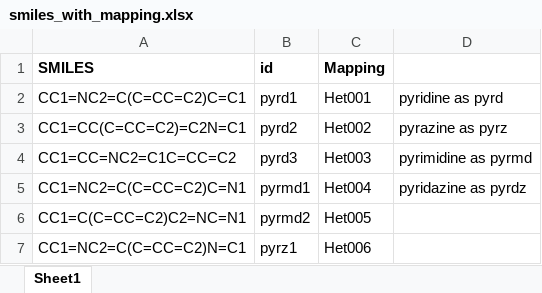
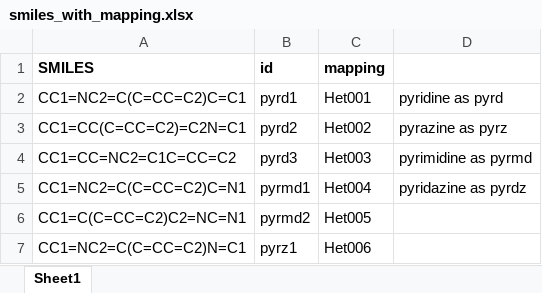
Before and after one commit to intel00000/stahl_data_science, an Excel workbook: DFT_Calculations/convert_to_open_shell/smiles_with_mapping.xlsx, sheet Sheet1, drawn as a sheet; only a part is shown; values as stored, in another font and other column widths than the file's, no borders; conditional formats not drawn; the diff names each change by its address in the sheet, - before the commit and + after, or states it on an @@ line.

Commit message:
started converting com files

```diff
--- a/DFT_Calculations/convert_to_open_shell/smiles_with_mapping.xlsx (sheet Sheet1)
+++ b/DFT_Calculations/convert_to_open_shell/smiles_with_mapping.xlsx (sheet Sheet1)
-C1: Mapping
+C1: mapping
```
Also changed, not shown: 5 other files.
